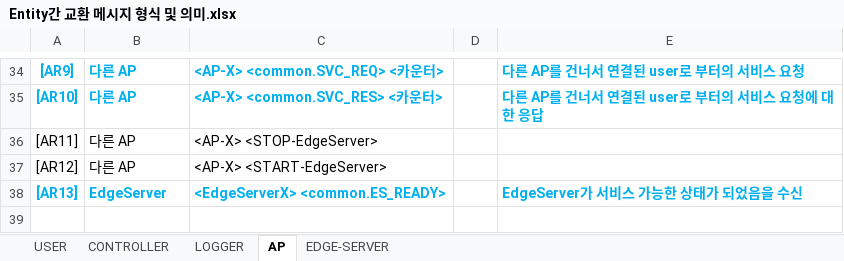
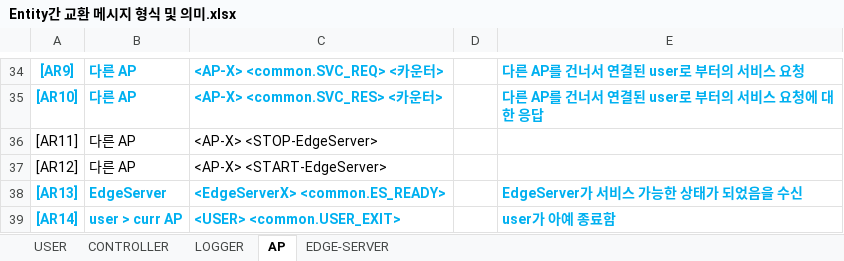
Before and after one commit to overegoz/DockerMigration, an Excel workbook: Entity간 교환 메시지 형식 및 의미.xlsx, sheet AP, drawn as a sheet; only a part is shown, gaps mark what is left out; values as stored, in another font and other column widths than the file's, no borders; the diff names each change by its address in the sheet, - before the commit and + after, or states it on an @@ line.

```diff
--- a/Entity간 교환 메시지 형식 및 의미.xlsx (sheet AP)
+++ b/Entity간 교환 메시지 형식 및 의미.xlsx (sheet AP)
+row 39: [AR14] | user > curr AP | <USER> <common.USER_EXIT> |  | user가 아예 종료함
```
Also changed, not shown: sheet LOGGER, sheet USER, sheet CONTROLLER, 9 other files.
